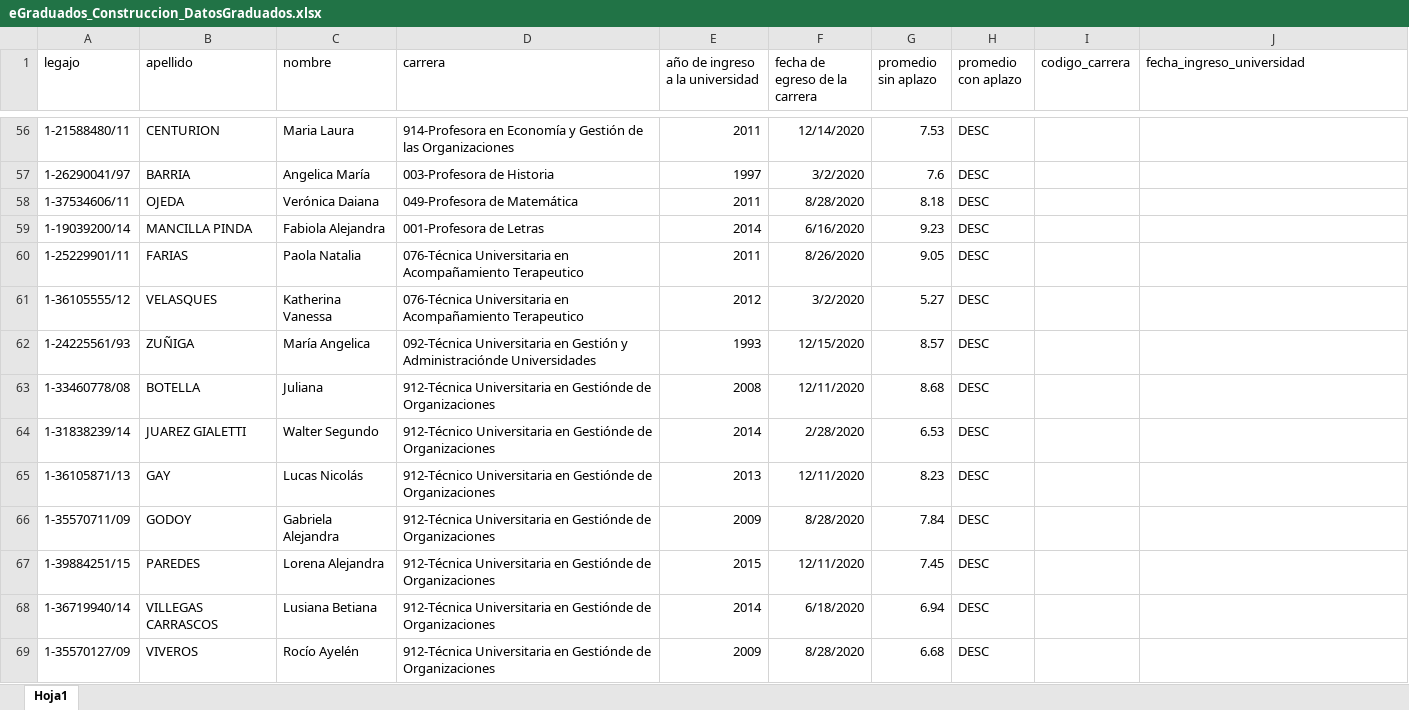
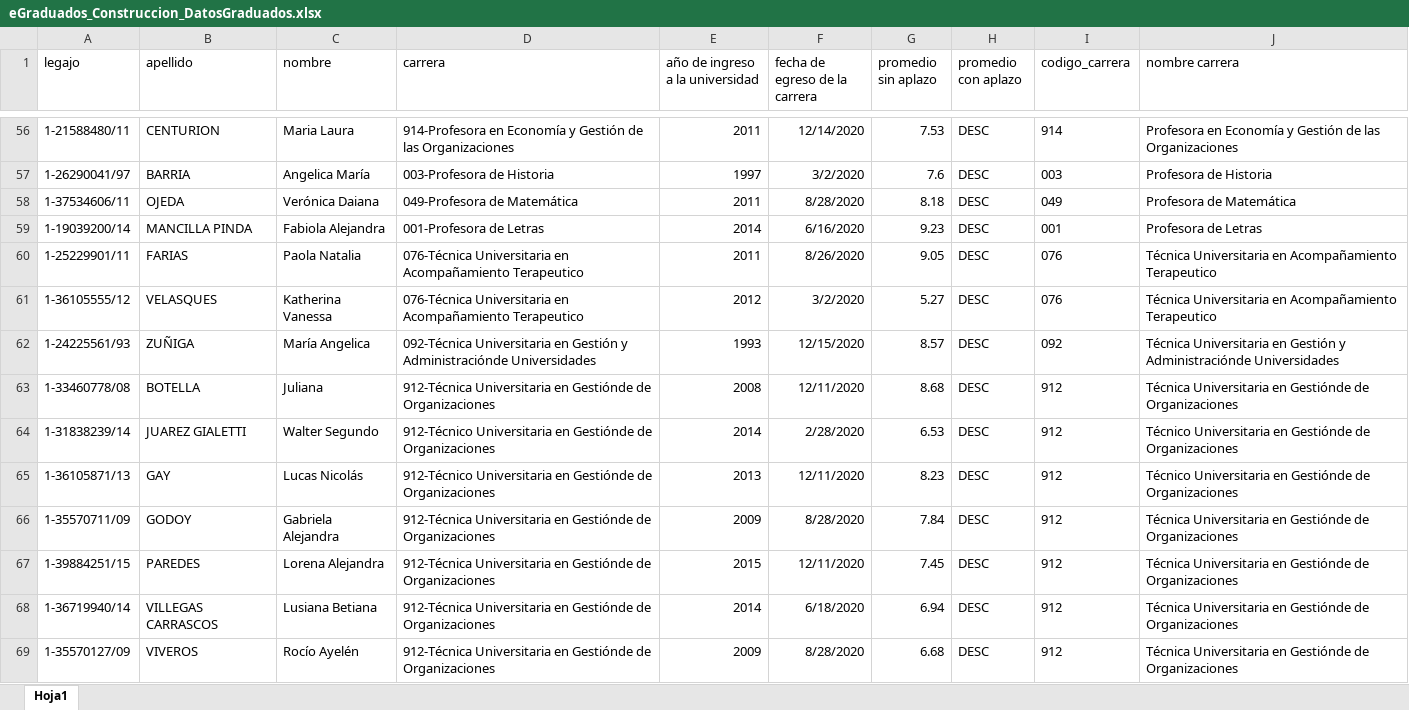
Before and after one commit to SantillanDottaLucas/eGraduados, an Excel workbook: A-Documentacion/C-Construccion/eGraduados_Construccion_DatosGraduados.xlsx, sheet Hoja1, drawn as a sheet; only a part is shown, gaps mark what is left out; values as stored, in another font and other column widths than the file's, no borders; the diff covers the shown part only; the diff names each change by its address in the sheet, - before the commit and + after, or states it on an @@ line.

```diff
--- a/A-Documentacion/C-Construccion/eGraduados_Construccion_DatosGraduados.xlsx (sheet Hoja1)
+++ b/A-Documentacion/C-Construccion/eGraduados_Construccion_DatosGraduados.xlsx (sheet Hoja1)
-J1: fecha_ingreso_universidad
+J1: nombre carrera
-I56 (codigo_carrera): (empty)
+I56 (codigo_carrera): 914
-J56 (nombre carrera): (empty)
+J56 (nombre carrera): Profesora en Economía y Gestión de las Organizaciones
-I57 (codigo_carrera): (empty)
+I57 (codigo_carrera): 003
-J57 (nombre carrera): (empty)
+J57 (nombre carrera): Profesora de Historia
-I58 (codigo_carrera): (empty)
+I58 (codigo_carrera): 049
-J58 (nombre carrera): (empty)
+J58 (nombre carrera): Profesora de Matemática
-I59 (codigo_carrera): (empty)
+I59 (codigo_carrera): 001
-J59 (nombre carrera): (empty)
+J59 (nombre carrera): Profesora de Letras
-I60:I61 (codigo_carrera): (empty)
+I60:I61 (codigo_carrera): 076
-J60:J61 (nombre carrera): (empty)
+J60:J61 (nombre carrera): Técnica Universitaria en Acompañamiento Terapeutico
-I62 (codigo_carrera): (empty)
+I62 (codigo_carrera): 092
-J62 (nombre carrera): (empty)
+J62 (nombre carrera): Técnica Universitaria en Gestión y Administraciónde Universidades
-I63:I69 (codigo_carrera): (empty)
+I63:I69 (codigo_carrera): 912
-J63 (nombre carrera): (empty)
+J63 (nombre carrera): Técnica Universitaria en Gestiónde de Organizaciones
-J64:J65 (nombre carrera): (empty)
+J64:J65 (nombre carrera): Técnico Universitaria en Gestiónde de Organizaciones
-J66:J69 (nombre carrera): (empty)
+J66:J69 (nombre carrera): Técnica Universitaria en Gestiónde de Organizaciones
```
Also changed, not shown: 1117 edited cells elsewhere in this sheet, A-Documentacion/C-Construccion/eGraduados_Construccion_PlanPruebas.xlsx, 2 other files.
